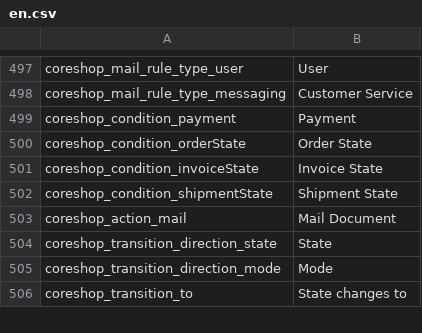
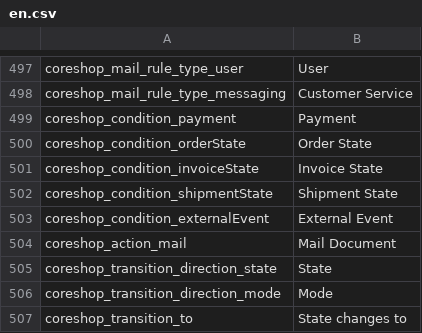
Before and after one commit to coreshop/CoreShop, a CSV file: static/texts/en.csv, drawn as a sheet; only a part is shown, gaps mark what is left out.

Commit message:
add externalEvent to Condition

```diff
--- a/static/texts/en.csv
+++ b/static/texts/en.csv
@@ -502,2 +502,3 @@
 "coreshop_condition_shipmentState","Shipment State"
+"coreshop_condition_externalEvent","External Event"
 "coreshop_action_mail","Mail Document"
```
Also changed, not shown: static/texts/de.csv, 6 other files.
